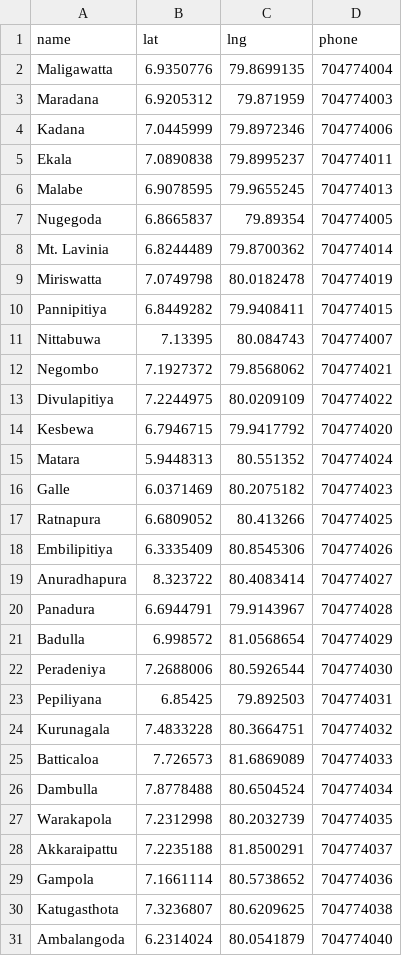
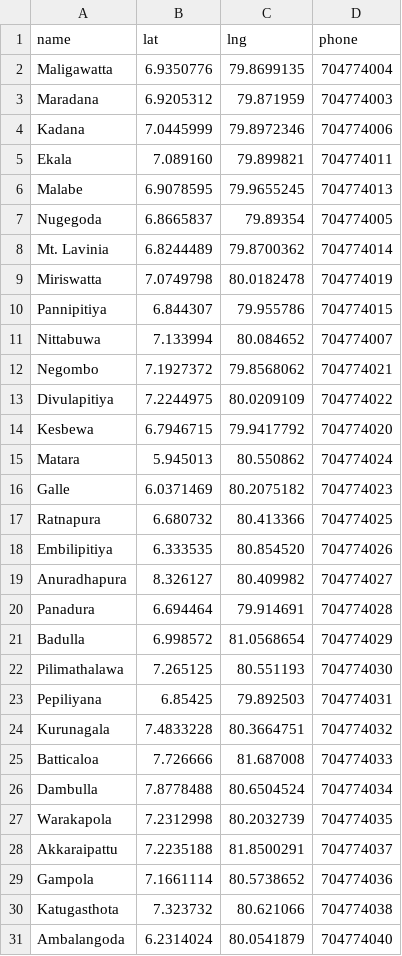
Before and after one commit to t-abhisheka/energ1-outlet-finder, a CSV file: locations.csv, drawn as a sheet; only a part is shown; the diff covers the shown part only.

Commit message:
updated 20 locations

```diff
--- a/locations.csv
+++ b/locations.csv
@@ -4,3 +4,3 @@ Maradana,6.9205312,79.871959,704774003
 Kadana,7.0445999,79.8972346,704774006
-Ekala,7.0890838,79.8995237,704774011
+Ekala,7.089160,79.899821,704774011
 Malabe,6.9078595,79.9655245,704774013
@@ -9,4 +9,4 @@ Mt. Lavinia,6.8244489,79.8700362,704774014
 Miriswatta,7.0749798,80.0182478,704774019
-Pannipitiya,6.8449282,79.9408411,704774015
-Nittabuwa,7.13395,80.084743,704774007
+Pannipitiya,6.844307,79.955786,704774015
+Nittabuwa,7.133994,80.084652,704774007
 Negombo,7.1927372,79.8568062,704774021
@@ -14,13 +14,13 @@ Divulapitiya,7.2244975,80.0209109,704774022
 Kesbewa,6.7946715,79.9417792,704774020
-Matara,5.9448313,80.551352,704774024
+Matara,5.945013,80.550862,704774024
 Galle,6.0371469,80.2075182,704774023
-Ratnapura,6.6809052,80.413266,704774025
-Embilipitiya,6.3335409,80.8545306,704774026
-Anuradhapura,8.323722,80.4083414,704774027
-Panadura,6.6944791,79.9143967,704774028
+Ratnapura,6.680732,80.413366,704774025
+Embilipitiya,6.333535,80.854520,704774026
+Anuradhapura,8.326127,80.409982,704774027
+Panadura,6.694464,79.914691,704774028
 Badulla,6.998572,81.0568654,704774029
-Peradeniya,7.2688006,80.5926544,704774030
+Pilimathalawa,7.265125,80.551193,704774030
 Pepiliyana,6.85425,79.892503,704774031
 Kurunagala,7.4833228,80.3664751,704774032
-Batticaloa,7.726573,81.6869089,704774033
+Batticaloa,7.726666,81.687008,704774033
 Dambulla,7.8778488,80.6504524,704774034
@@ -29,3 +29,3 @@ Akkaraipattu,7.2235188,81.8500291,704774037
 Gampola,7.1661114,80.5738652,704774036
-Katugasthota,7.3236807,80.6209625,704774038
+Katugasthota,7.323732,80.621066,704774038
 Ambalangoda,6.2314024,80.0541879,704774040
```
Also changed, not shown: 2 added rows and 14 edited cells elsewhere in this file.
